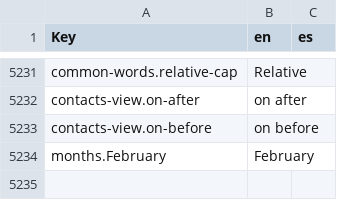
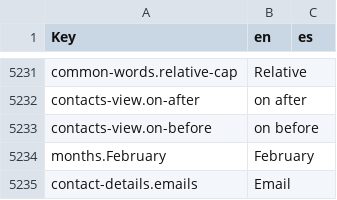
Before and after one commit to polobit/testproject, a CSV file: agile-frontend/WebContent/locales/csv/i18n.csv, drawn as a sheet; only a part is shown, gaps mark what is left out; the diff names each change by its address in the sheet, - before the commit and + after, or states it on an @@ line.

Commit message:
activity email filter

```diff
--- a/agile-frontend/WebContent/locales/csv/i18n.csv
+++ b/agile-frontend/WebContent/locales/csv/i18n.csv
+row 5235: contact-details.emails | Email
```
Also changed, not shown: 3 other files.
